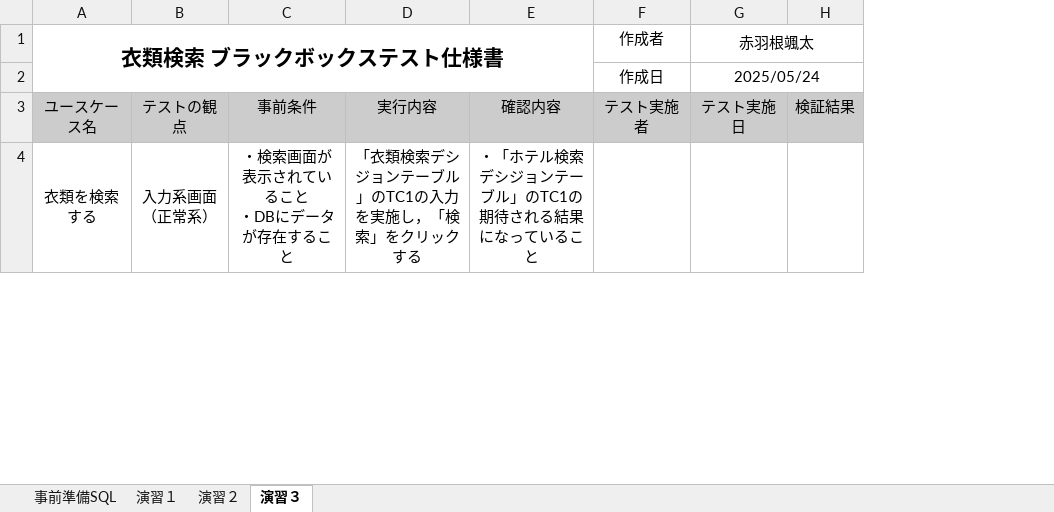
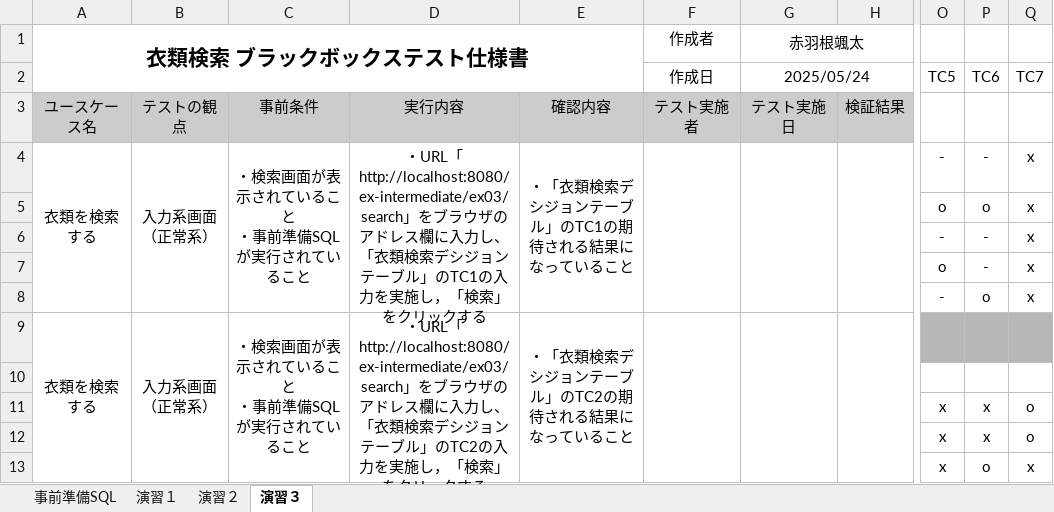
Before and after one commit to Sota-Akahane/ex-intermediate, an Excel workbook: テスト仕様書/中級実践課題.xlsx, sheet 演習３, drawn as a sheet; only a part is shown, gaps mark what is left out; values as stored, in another font and other column widths than the file's, no borders; removed rows and columns are numbered as before the commit, all else as after; rows hold the shown columns only; ↵ is a line break in a cell; the diff covers the shown part only; the diff names each change by its address in the sheet, - before the commit and + after, or states it on an @@ line.

```diff
--- a/テスト仕様書/中級実践課題.xlsx (sheet 演習３)
+++ b/テスト仕様書/中級実践課題.xlsx (sheet 演習３)
-column C, rows 3-4: 事前条件 | ・検索画面が表示されていること ↵ ・DBにデータが存在すること
-column D, rows 3-4: 実行内容 | 「衣類検索デシジョンテーブル」のTC1の入力を実施し，「検索」をクリックする
-column E, rows 3-4: 確認内容 | ・「ホテル検索デシジョンテーブル」のTC1の期待される結果になっていること
+column C, rows 3-4: 事前条件 | ・検索画面が表示されていること ↵ ・事前準備SQLが実行されていること
+column D, rows 3-4: 実行内容 | ・URL「http://localhost:8080/ex-intermediate/ex03/search」をブラウザのアドレス欄に入力し、「衣類検索デシジョンテーブル」のTC1の入力を実施し，「検索」をクリックする
+column E, rows 3-4: 確認内容 | ・「衣類検索デシジョンテーブル」のTC1の期待される結果になっていること
+column O, rows 2-4: TC5 |  | -
+column P, rows 2-4: TC6 |  | -
+column Q, rows 2-4: TC7 |  | x
-A4:A8 merged
+A4:A8 merged
-B4:B8 merged
+B4:B8 merged
-F4:F8 merged
+F4:F8 merged
-G4:G8 merged
+G4:G8 merged
-H4:H8 merged
+H4:H8 merged
+row 5:  |  |  |  |  |  |  |  | o | o | x
+row 6:  |  |  |  |  |  |  |  | - | - | x
+row 7:  |  |  |  |  |  |  |  | o | - | x
+row 8:  |  |  |  |  |  |  |  | - | o | x
@@ row 14 moved to row 9: 衣類を検索する @@
@@ row 7 moved to row 10: 期待される結果 @@
+row 11:  |  |  |  |  |  |  |  | x | x | o
+row 12:  |  |  |  |  |  |  |  | x | x | o
+row 13:  |  |  |  |  |  |  |  | x | o | x
```
Also changed, not shown: 6 added rows, 5 removed rows, 15 edited cells, cell formats and merged cells elsewhere in this sheet, 7 other files.
